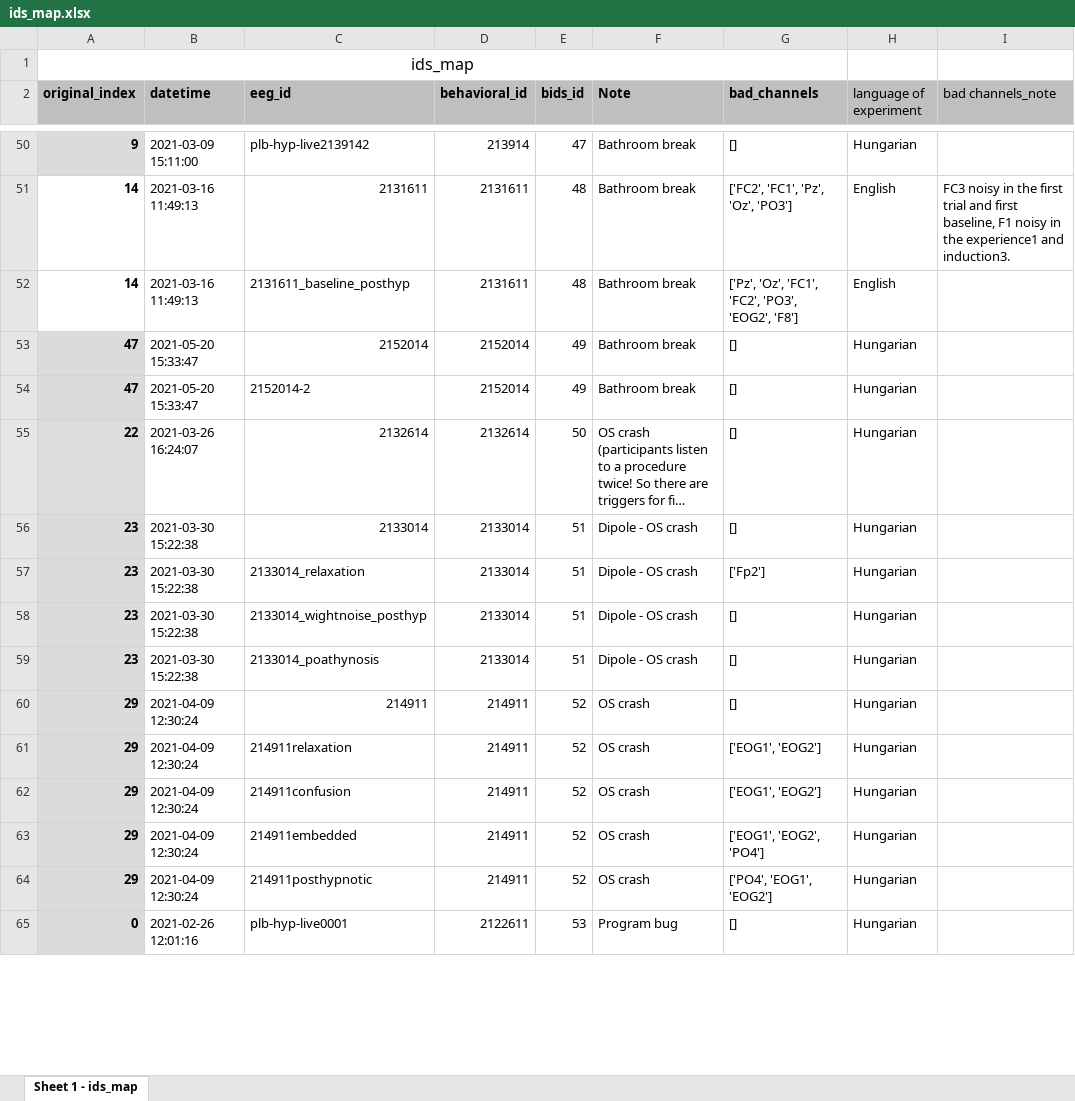
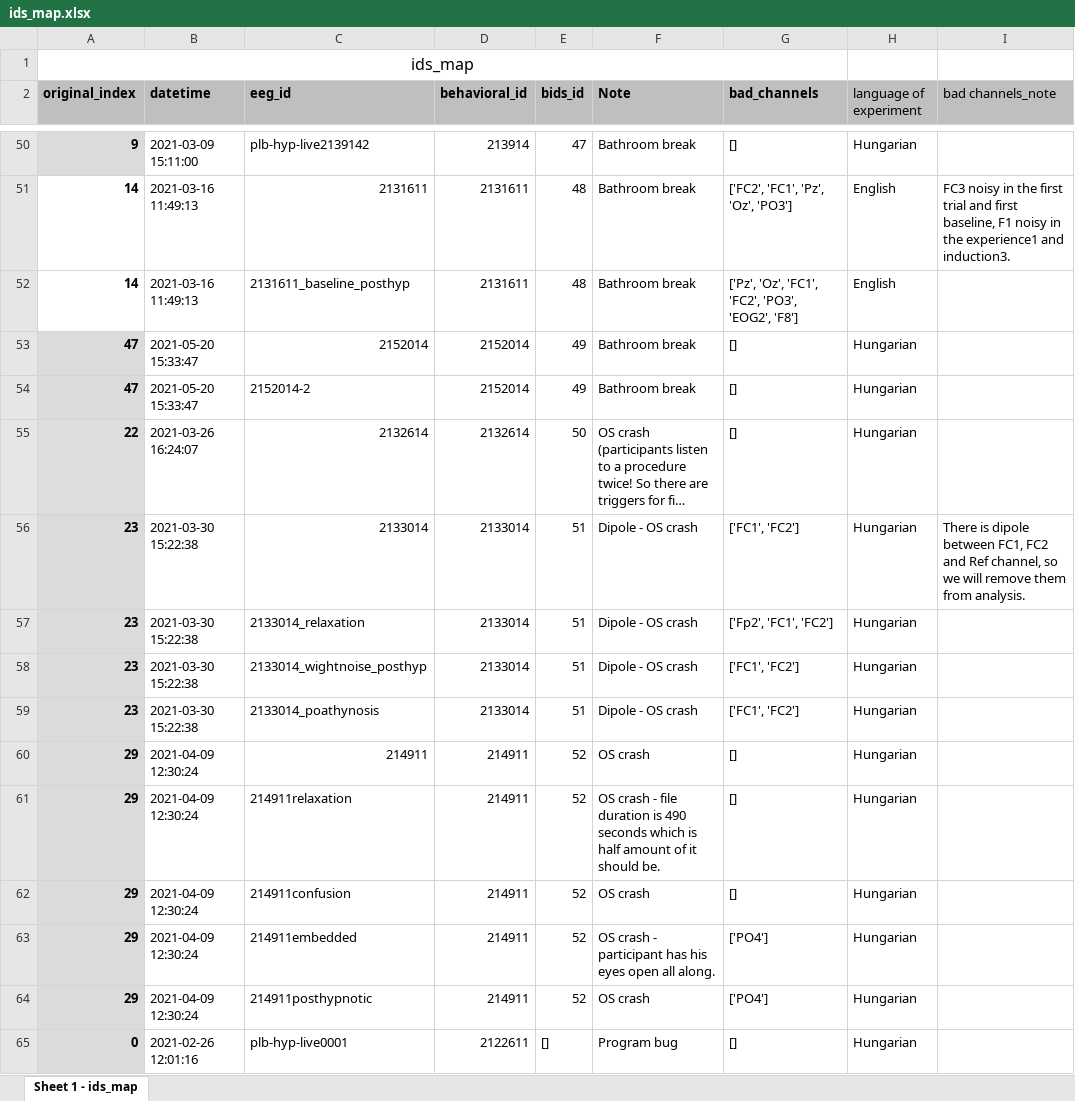
Before and after one commit to sycomix/SuggNet, an Excel workbook: docs/ids_map.xlsx, sheet Sheet 1 - ids_map, drawn as a sheet; only a part is shown, gaps mark what is left out; long unchanged cells end in …; values as stored, in another font and other column widths than the file's, no borders; charts and pictures not drawn; the diff covers the shown part only; the diff names each change by its address in the sheet, - before the commit and + after, or states it on an @@ line.

```diff
--- a/docs/ids_map.xlsx (sheet Sheet 1 - ids_map)
+++ b/docs/ids_map.xlsx (sheet Sheet 1 - ids_map)
-G56 (bad_channels): []
+G56 (bad_channels): ['FC1', 'FC2']
-I56 (bad channels_note): (empty)
+I56 (bad channels_note): There is dipole between FC1, FC2 and Ref channel, so we will remove them from analysis.
-G57 (bad_channels): ['Fp2']
+G57 (bad_channels): ['Fp2', 'FC1', 'FC2']
-G58:G59 (bad_channels): []
+G58:G59 (bad_channels): ['FC1', 'FC2']
-F61 (Note): OS crash
+F61 (Note): OS crash - file duration is 490 seconds which is half amount of it should be.
-G61:G62 (bad_channels): ['EOG1', 'EOG2']
+G61:G62 (bad_channels): []
-F63 (Note): OS crash
+F63 (Note): OS crash - participant has his eyes open all along.
-G63 (bad_channels): ['EOG1', 'EOG2', 'PO4']
+G63 (bad_channels): ['PO4']
-G64 (bad_channels): ['PO4', 'EOG1', 'EOG2']
+G64 (bad_channels): ['PO4']
-E65 (bids_id): 53
+E65 (bids_id): []
```
Also changed, not shown: 10 edited cells elsewhere in this sheet, charts or pictures, 7 other files.
